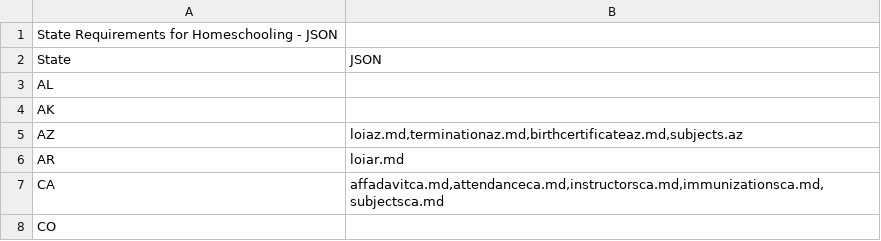
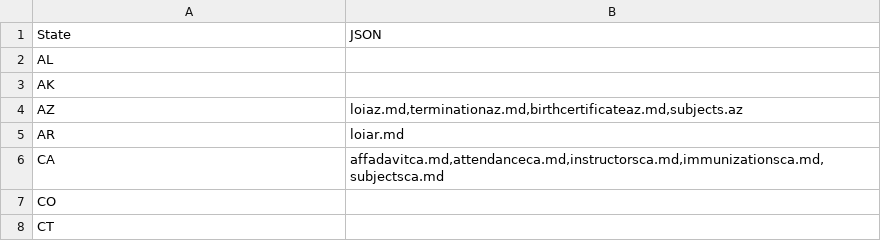
Before and after one commit to Datagrove/homeschool, a CSV file: staterequirements.csv, drawn as a sheet; only a part is shown; the shorter side is filled out with more unchanged rows; the diff names each change by its address in the sheet, - before the commit and + after, or states it on an @@ line.

Commit message:
Add Python code to parse csv to JSON and us json to ny json

```diff
--- a/staterequirements.csv
+++ b/staterequirements.csv
-row 1: State Requirements for Homeschooling - JSON
```
Also changed, not shown: 7 other files.
